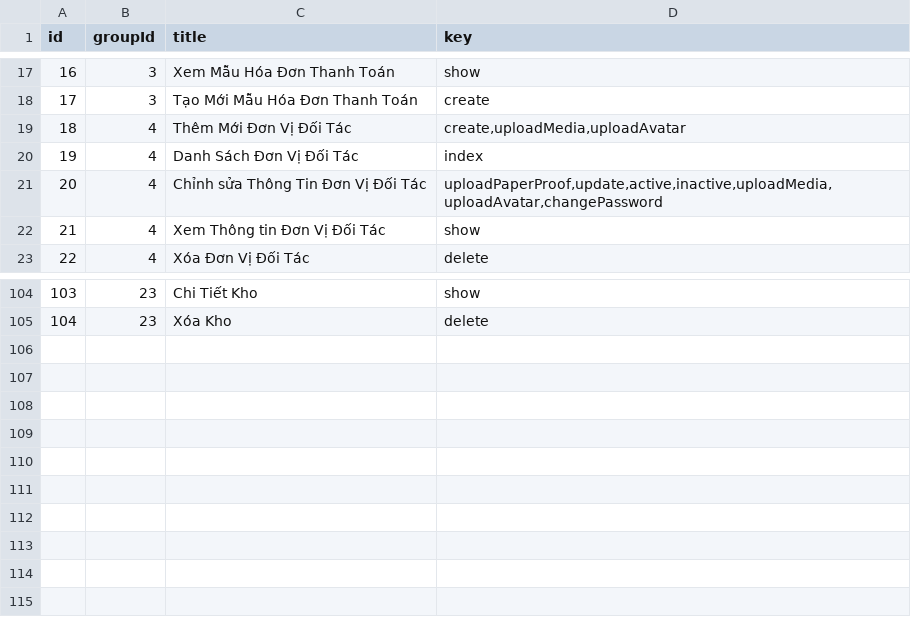
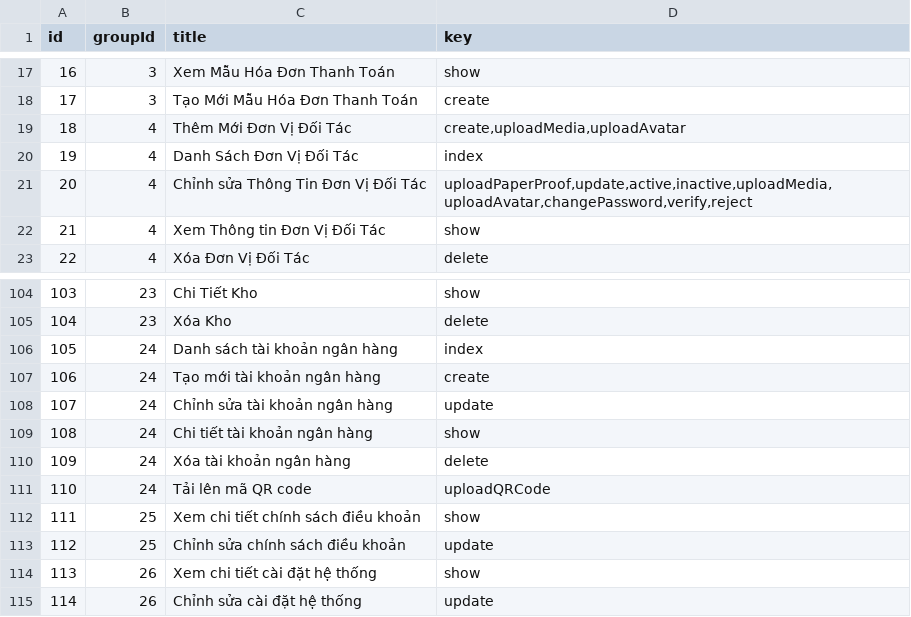
Before and after one commit to cuong1234321/os-api-donex, a CSV file: src/database/masters/permissions.csv, drawn as a sheet; only a part is shown, gaps mark what is left out.

Commit message:
[feature]: add permission

```diff
--- a/src/database/masters/permissions.csv
+++ b/src/database/masters/permissions.csv
@@ -20,3 +20,3 @@ id,groupId,title,key
 19,4,Danh Sách Đơn Vị Đối Tác,index
-20,4,Chỉnh sửa Thông Tin Đơn Vị Đối Tác,"uploadPaperProof,update,active,inactive,uploadMedia,uploadAvatar,changePassword"
+20,4,Chỉnh sửa Thông Tin Đơn Vị Đối Tác,"uploadPaperProof,update,active,inactive,uploadMedia,uploadAvatar,changePassword,verify,reject"
 21,4,Xem Thông tin Đơn Vị Đối Tác,show
@@ -105 +105,11 @@ id,groupId,title,key
 104,23,Xóa Kho,delete
+105,24,Danh sách tài khoản ngân hàng,index
+106,24,Tạo mới tài khoản ngân hàng,create
+107,24,Chỉnh sửa tài khoản ngân hàng,update
+108,24,Chi tiết tài khoản ngân hàng,show
+109,24,Xóa tài khoản ngân hàng,delete
+110,24,Tải lên mã QR code,uploadQRCode
+111,25,Xem chi tiết chính sách điều khoản,show
+112,25,Chỉnh sửa chính sách điều khoản,update
+113,26,Xem chi tiết cài đặt hệ thống,show
+114,26,Chỉnh sửa cài đặt hệ thống,update
```
Also changed, not shown: src/database/masters/permission_groups.csv.
